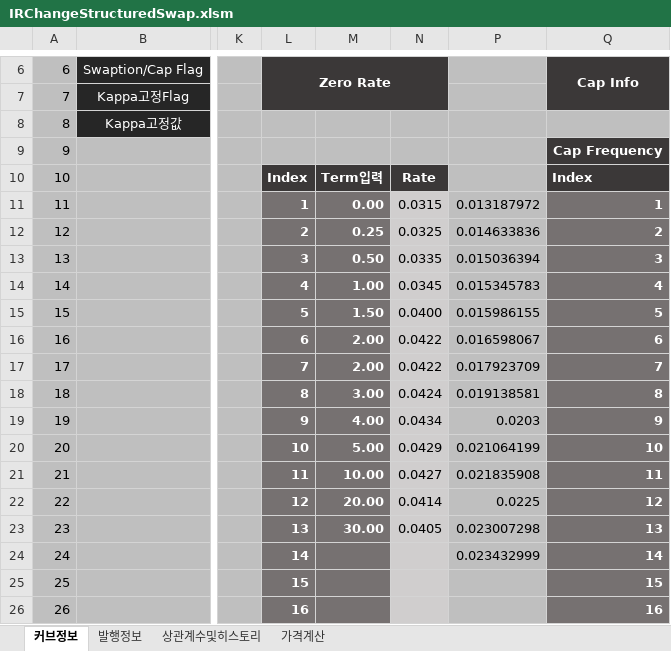
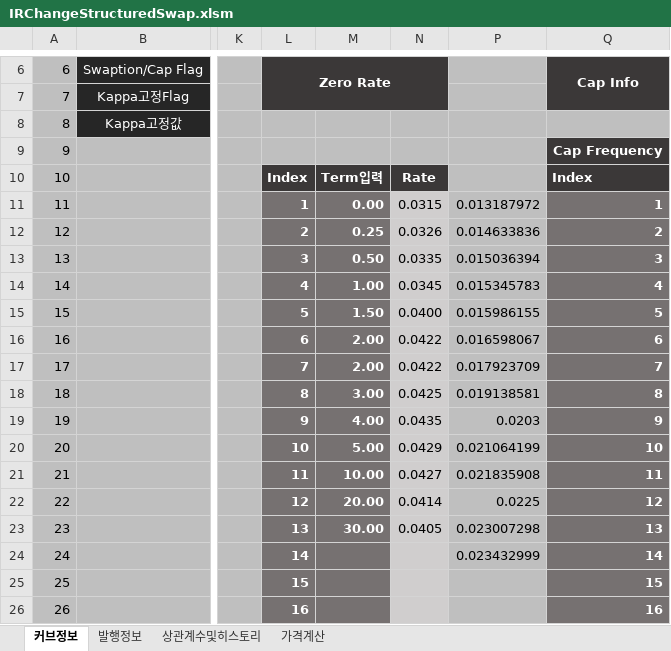
Before and after one commit to FinancialEngineerLab/QuantCpp, an Excel workbook: 평가엔진모음/IR/IRChangeStructuredSwap/IRChangeStructuredSwap.xlsm, sheet 커브정보, drawn as a sheet; only a part is shown, gaps mark what is left out; values as stored, in another font and other column widths than the file's, no borders; charts and pictures not drawn; the diff names each change by its address in the sheet, - before the commit and + after, or states it on an @@ line.

```diff
--- a/평가엔진모음/IR/IRChangeStructuredSwap/IRChangeStructuredSwap.xlsm (sheet 커브정보)
+++ b/평가엔진모음/IR/IRChangeStructuredSwap/IRChangeStructuredSwap.xlsm (sheet 커브정보)
-N12: 0.0325
+N12: 0.0326
-N18: 0.0424
+N18: 0.0425
-N19: 0.0434
+N19: 0.0435
```
Also changed, not shown: sheet 가격계산, hidden cells, IRChangeStructuredSwap/IRChangeStructuredSwap.xlsm, 27 other files.
